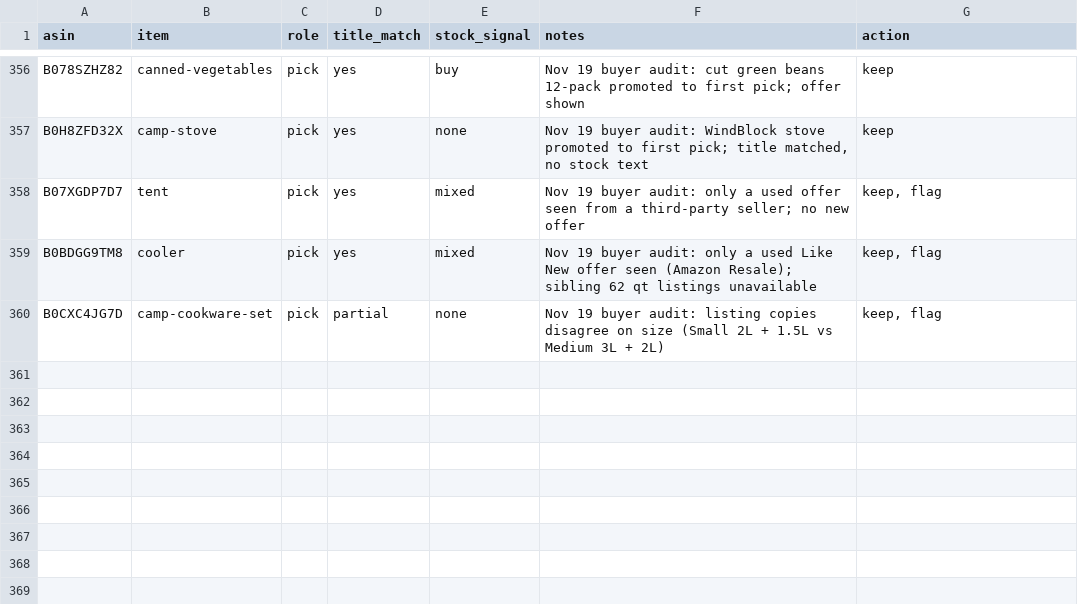
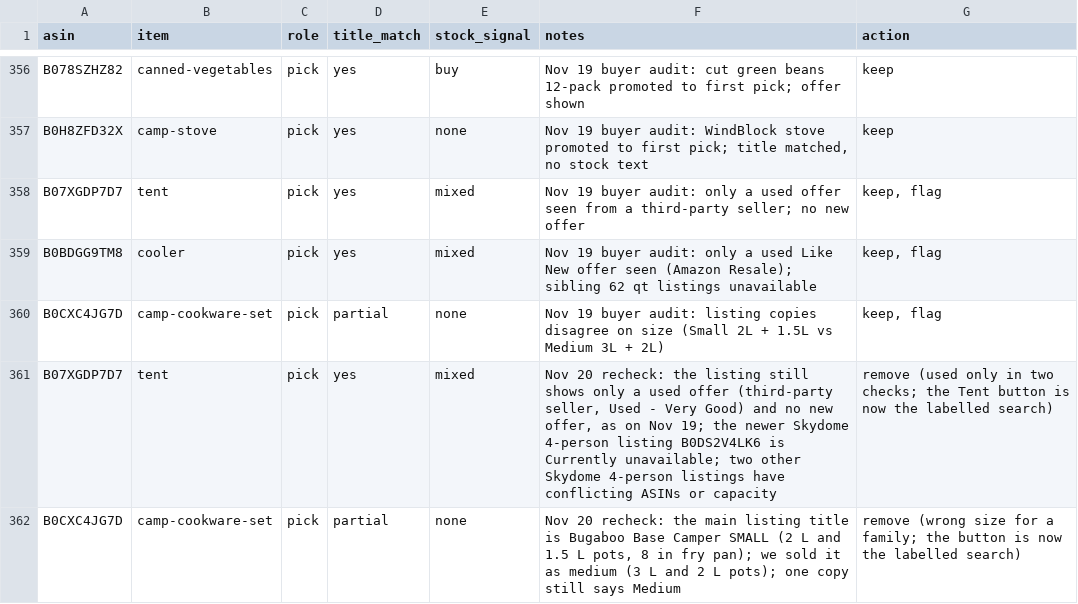
Before and after one commit to djvaughn22/pleasebeready, a TSV file: docs/audit/amazon-audit-2026-11.tsv, drawn as a sheet; only a part is shown, gaps mark what is left out.

```diff
--- a/docs/audit/amazon-audit-2026-11.tsv
+++ b/docs/audit/amazon-audit-2026-11.tsv
@@ -360 +360,3 @@ B0BDGG9TM8	cooler	pick	yes	mixed	Nov 19 buyer audit: only a used Like New offer
 B0CXC4JG7D	camp-cookware-set	pick	partial	none	Nov 19 buyer audit: listing copies disagree on size (Small 2L + 1.5L vs Medium 3L + 2L)	keep, flag
+B07XGDP7D7	tent	pick	yes	mixed	Nov 20 recheck: the listing still shows only a used offer (third-party seller, Used - Very Good) and no new offer, as on Nov 19; the newer Skydome 4-person listing B0DS2V4LK6 is Currently unavailable; two other Skydome 4-person listings have conflicting ASINs or capacity	remove (used only in two checks; the Tent button is now the labelled search)
+B0CXC4JG7D	camp-cookware-set	pick	partial	none	Nov 20 recheck: the main listing title is Bugaboo Base Camper SMALL (2 L and 1.5 L pots, 8 in fry pan); we sold it as medium (3 L and 2 L pots); one copy still says Medium	remove (wrong size for a family; the button is now the labelled search)
```
Also changed, not shown: 20 other files.
